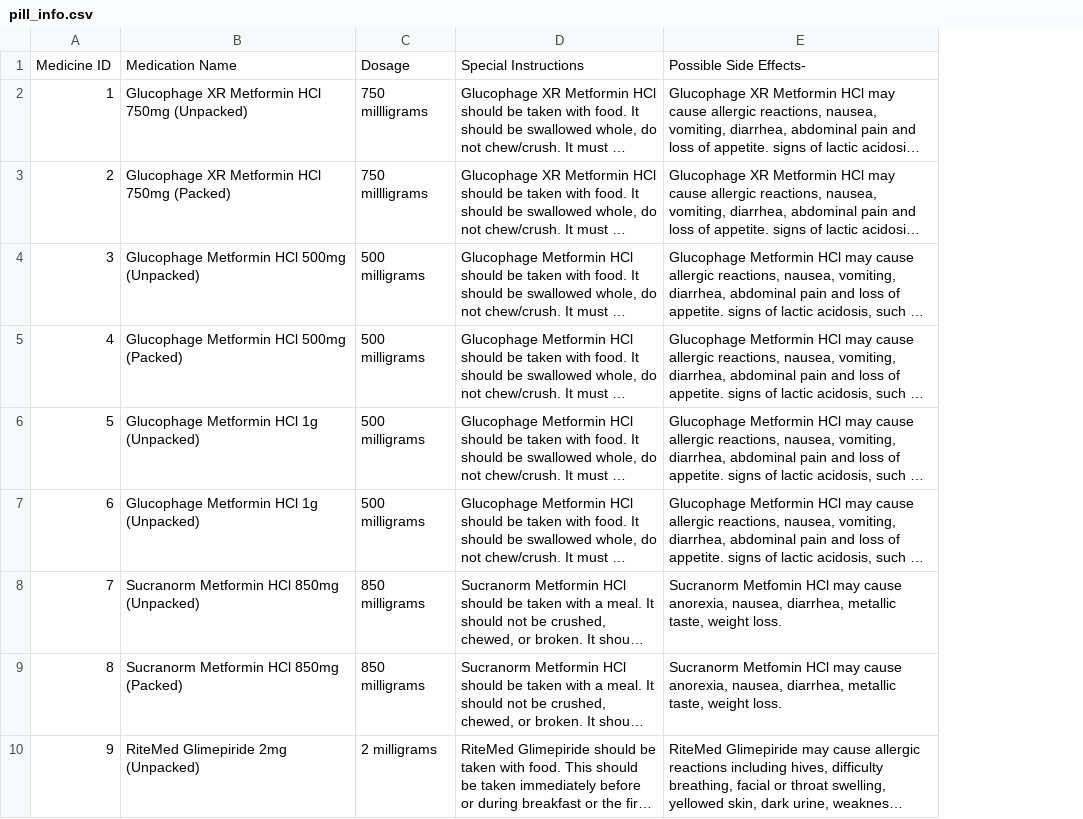
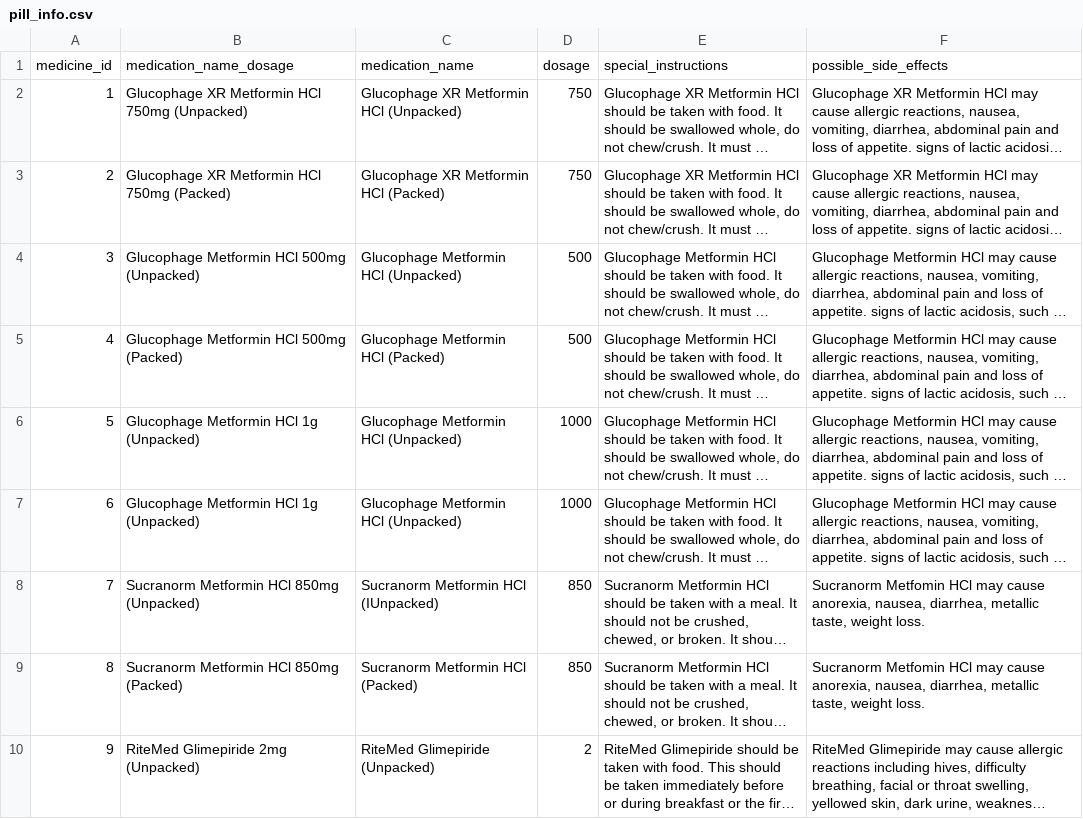
Before and after one commit to deeowemez/mediseen-pill-identification, a CSV file: pill_info.csv, drawn as a sheet; only a part is shown; long unchanged cells end in …; removed rows and columns are numbered as before the commit, all else as after; the diff names each change by its address in the sheet, - before the commit and + after, or states it on an @@ line.

```diff
--- a/pill_info.csv
+++ b/pill_info.csv
-column C, rows 2-10: 750 millligrams | 750 millligrams | 500 milligrams | 500 milligrams | 500 milligrams | 500 milligrams | 850 milligrams | 850 milligrams | 2 milligrams
+column C, rows 2-10: Glucophage XR Metformin HCl (Unpacked) | Glucophage XR Metformin HCl (Packed) | Glucophage Metformin HCl (Unpacked) | Glucophage Metformin HCl (Packed) | Glucophage Metformin HCl (Unpacked) | Glucophage Metformin HCl (Unpacked) | Sucranorm Metformin HCl (IUnpacked) | Sucranorm Metformin HCl (Packed) | RiteMed Glimepiride (Unpacked)
+column D, rows 2-10: 750 | 750 | 500 | 500 | 1000 | 1000 | 850 | 850 | 2
-row 1: Medicine ID | Medication Name | Dosage | Special Instructions | Possible Side Effects-
+row 1: medicine_id | medication_name_dosage | medication_name | dosage | special_instructions | possible_side_effects
```
Also changed, not shown: 8 other files.
